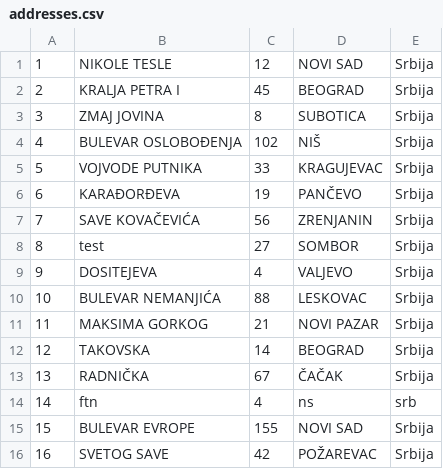
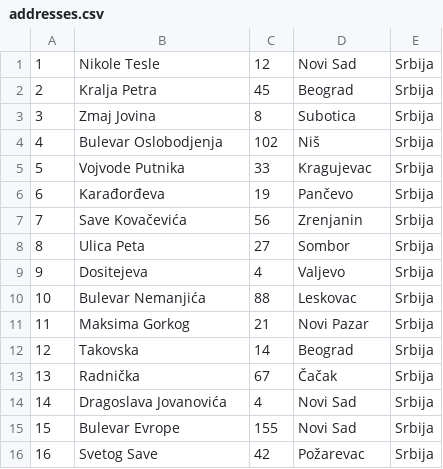
Before and after one commit to Napsay/Sajam-Knjiga, a CSV file: SajamKnjiga/Data/addresses.csv, drawn as a sheet; only a part is shown; removed rows and columns are numbered as before the commit, all else as after; the diff covers the shown part only; the diff names each change by its address in the sheet, - before the commit and + after, or states it on an @@ line.

```diff
--- a/SajamKnjiga/Data/addresses.csv
+++ b/SajamKnjiga/Data/addresses.csv
-B1: NIKOLE TESLE
+B1: Nikole Tesle
-D1: NOVI SAD
+D1: Novi Sad
-B2: KRALJA PETRA I
+B2: Kralja Petra
-D2: BEOGRAD
+D2: Beograd
-B3: ZMAJ JOVINA
+B3: Zmaj Jovina
-D3: SUBOTICA
+D3: Subotica
-B4: BULEVAR OSLOBOĐENJA
+B4: Bulevar Oslobodjenja
-D4: NIŠ
+D4: Niš
-B5: VOJVODE PUTNIKA
+B5: Vojvode Putnika
-D5: KRAGUJEVAC
+D5: Kragujevac
-B6: KARAĐORĐEVA
+B6: Karađorđeva
-D6: PANČEVO
+D6: Pančevo
-B7: SAVE KOVAČEVIĆA
+B7: Save Kovačevića
-D7: ZRENJANIN
+D7: Zrenjanin
-B8: test
+B8: Ulica Peta
-D8: SOMBOR
+D8: Sombor
-B9: DOSITEJEVA
+B9: Dositejeva
-D9: VALJEVO
+D9: Valjevo
-B10: BULEVAR NEMANJIĆA
+B10: Bulevar Nemanjića
-D10: LESKOVAC
+D10: Leskovac
-B11: MAKSIMA GORKOG
+B11: Maksima Gorkog
-D11: NOVI PAZAR
+D11: Novi Pazar
-B12: TAKOVSKA
+B12: Takovska
-D12: BEOGRAD
+D12: Beograd
-B13: RADNIČKA
+B13: Radnička
-D13: ČAČAK
+D13: Čačak
-row 14: 14 | ftn | 4 | ns | srb
+row 14: 14 | Dragoslava Jovanovića | 4 | Novi Sad | Srbija
-B15: BULEVAR EVROPE
+B15: Bulevar Evrope
-D15: NOVI SAD
+D15: Novi Sad
-B16: SVETOG SAVE
+B16: Svetog Save
-D16: POŽAREVAC
+D16: Požarevac
```
Also changed, not shown: 11 added rows, 10 edited cells and row numbers in column A elsewhere in this file, SajamKnjiga/Data/autor_knjiga.csv, SajamKnjiga/Data/autori.csv, 12 other files.
